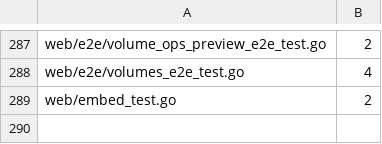
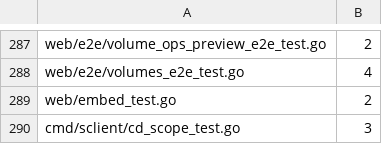
Before and after one commit to cocomhub/sproxy, a TSV file: internal/archcheck/serial_budgets.tsv, drawn as a sheet; only a part is shown, gaps mark what is left out.

```diff
--- a/internal/archcheck/serial_budgets.tsv
+++ b/internal/archcheck/serial_budgets.tsv
@@ -289 +289,2 @@ web/e2e/volumes_e2e_test.go	4
 web/embed_test.go	2
+cmd/sclient/cd_scope_test.go	3
```
Also changed, not shown: 4 other files.
